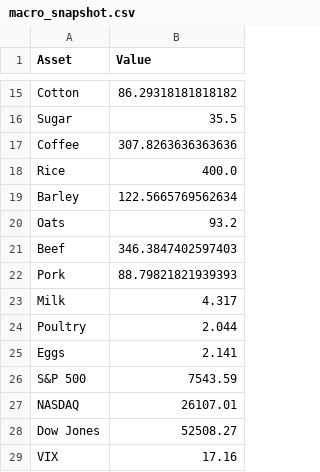
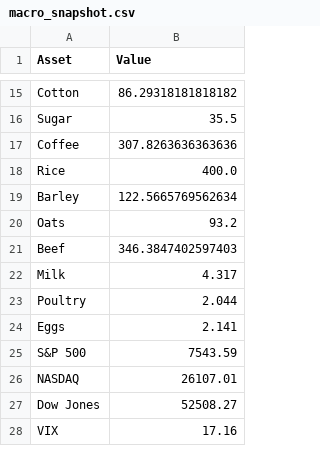
Before and after one commit to Rajatpatyal/Fred_Commodity_Yield, a CSV file: output/macro_snapshot.csv, drawn as a sheet; only a part is shown, gaps mark what is left out; the diff names each change by its address in the sheet, - before the commit and + after, or states it on an @@ line.

```diff
--- a/output/macro_snapshot.csv
+++ b/output/macro_snapshot.csv
-row 22: Pork | 88.79821821939393
```
Also changed, not shown: output/macro_opportunities.csv, output/macro_spreads.csv, 5 other files.
